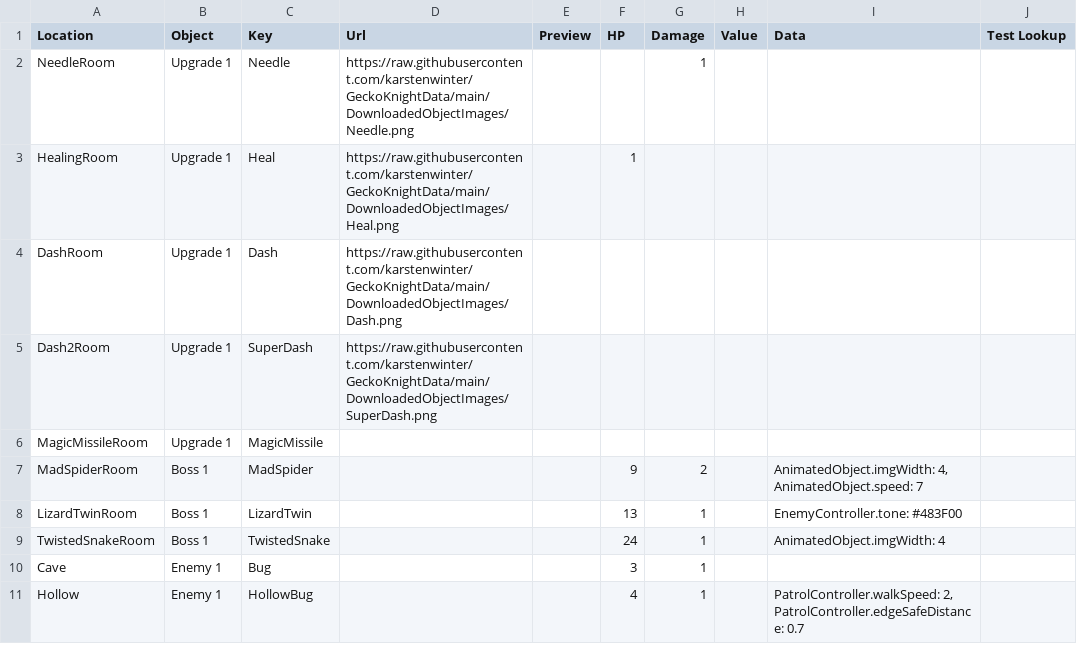
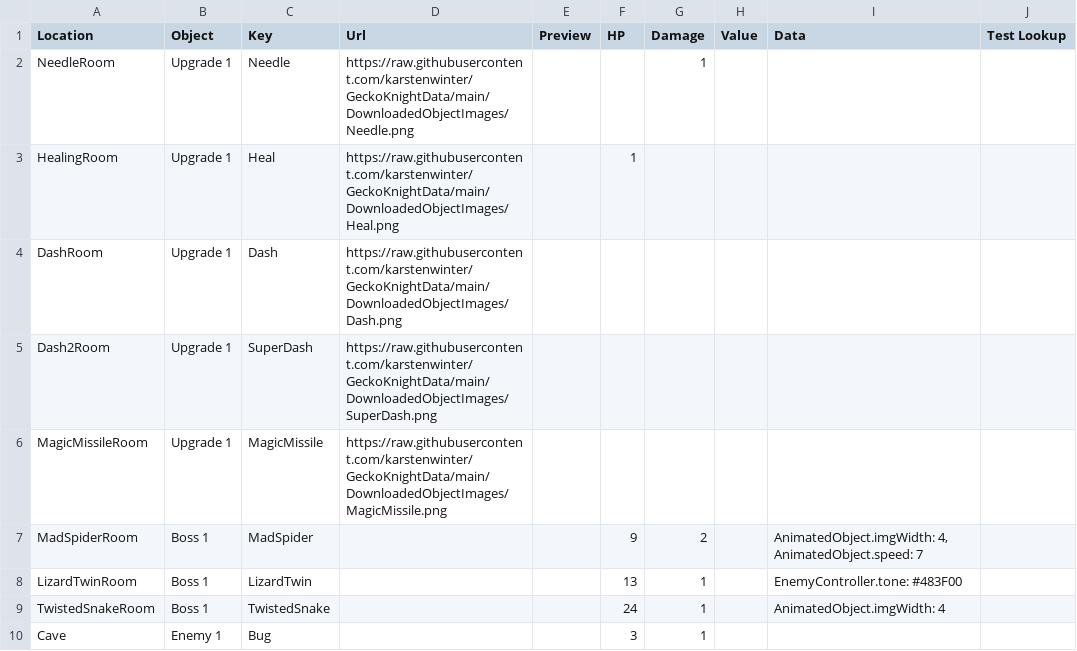
Before and after one commit to karstenwinter/GeckoKnightData, a TSV file: DownloadedData/data.tsv, drawn as a sheet; only a part is shown; the shorter side is filled out with more unchanged rows; the diff names each change by its address in the sheet, - before the commit and + after, or states it on an @@ line.

```diff
--- a/DownloadedData/data.tsv
+++ b/DownloadedData/data.tsv
-D6 (Url): (empty)
+D6 (Url): https://raw.githubusercontent.com/karstenwinter/GeckoKnightData/main/DownloadedObjectImages/MagicMissile.png
```
Also changed, not shown: DownloadedData/objectVariants.tsv, 11 other files.
